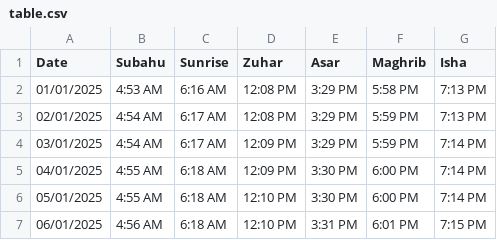
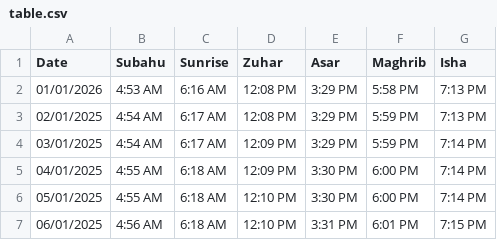
Before and after one commit to tlmyasirs/Filebin, a CSV file: table.csv, drawn as a sheet; only a part is shown.

Commit message:
Update table.csv

```diff
--- a/table.csv
+++ b/table.csv
@@ -1,3 +1,3 @@
 Date,Subahu,Sunrise,Zuhar,Asar,Maghrib,Isha
-01/01/2025,4:53 AM,6:16 AM,12:08 PM,3:29 PM,5:58 PM,7:13 PM
+01/01/2026,4:53 AM,6:16 AM,12:08 PM,3:29 PM,5:58 PM,7:13 PM
 02/01/2025,4:54 AM,6:17 AM,12:08 PM,3:29 PM,5:59 PM,7:13 PM
```
